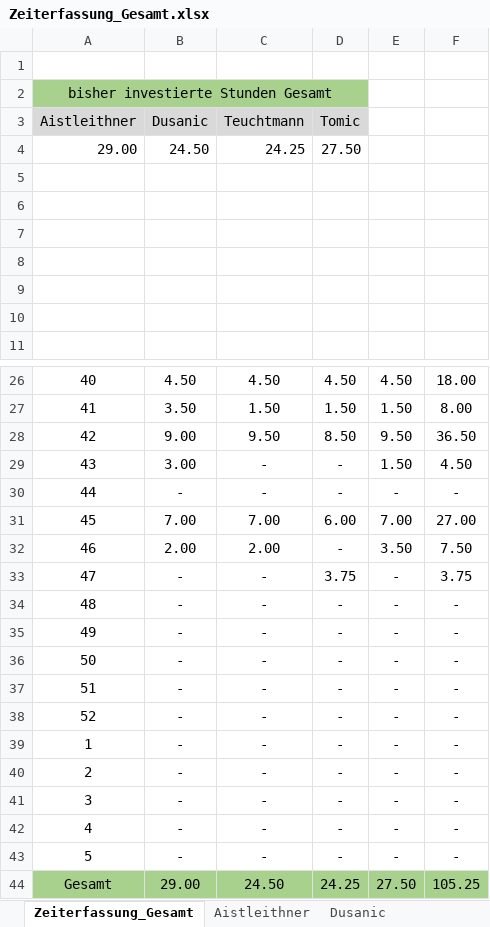
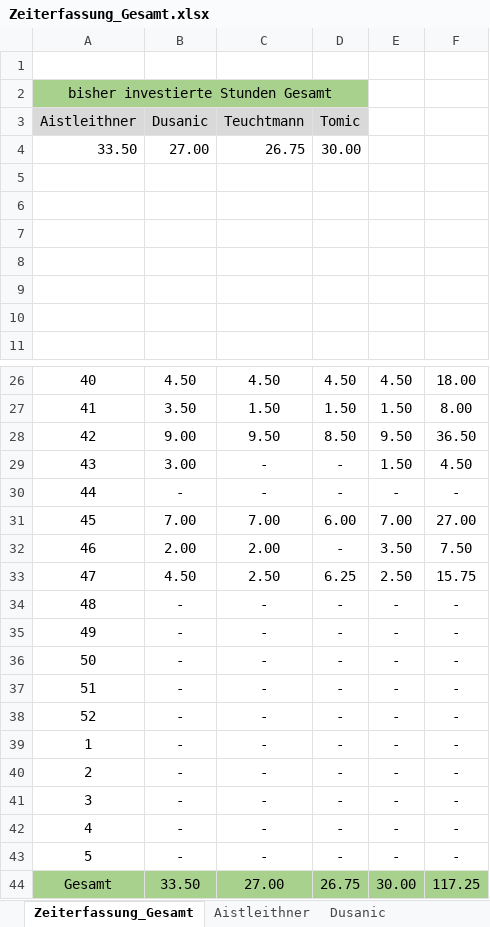
Before and after one commit to aistleithnera/258321_DKE_PR, an Excel workbook: Zeiterfassung/Zeiterfassung_Gesamt.xlsx, sheet Zeiterfassung_Gesamt, drawn as a sheet; only a part is shown, gaps mark what is left out; values as stored, in another font and other column widths than the file's, no borders; charts and pictures not drawn; removed rows and columns are numbered as before the commit, all else as after; the diff names each change by its address in the sheet, - before the commit and + after, or states it on an @@ line.

Commit message:
Update Zeiterfassung_Gesamt.xlsx

```diff
--- a/Zeiterfassung/Zeiterfassung_Gesamt.xlsx (sheet Zeiterfassung_Gesamt)
+++ b/Zeiterfassung/Zeiterfassung_Gesamt.xlsx (sheet Zeiterfassung_Gesamt)
-row 4: 29.00 | 24.50 | 24.25 | 27.50
+row 4: 33.50 | 27.00 | 26.75 | 30.00
-row 33: 47 | - | - | 3.75 | - | 3.75
+row 33: 47 | 4.50 | 2.50 | 6.25 | 2.50 | 15.75
-row 44: Gesamt | 29.00 | 24.50 | 24.25 | 27.50 | 105.25
+row 44: Gesamt | 33.50 | 27.00 | 26.75 | 30.00 | 117.25
```
Also changed, not shown: sheet Aistleithner, sheet Dusanic, sheet Tomic, sheet Teuchtmann, charts or pictures.
